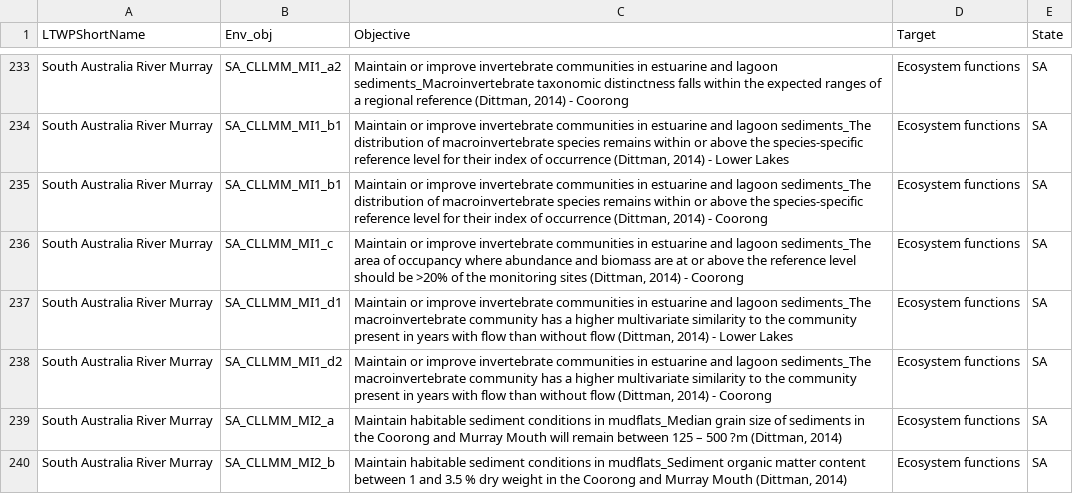
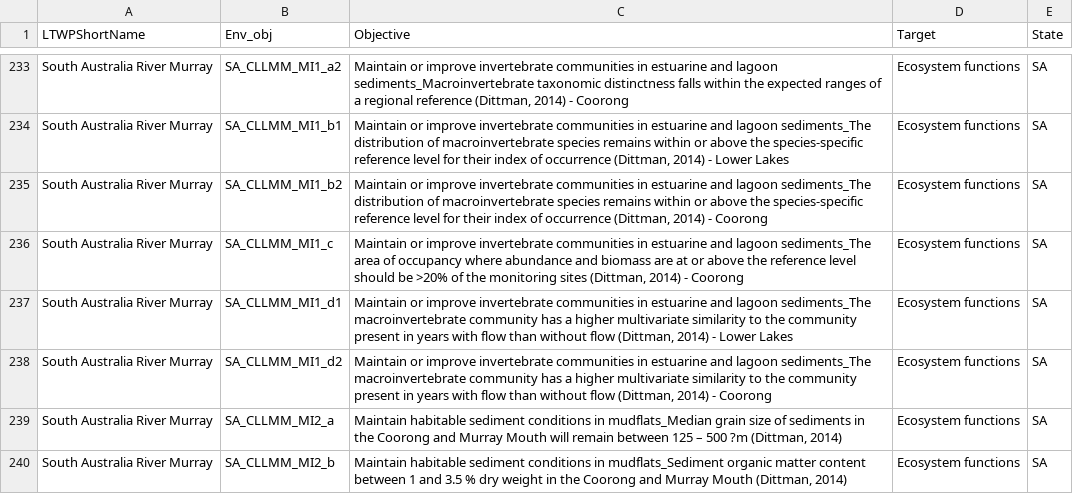
Before and after one commit to MDBAuth/EWR_tool, a CSV file: py_ewr/parameter_metadata/objective_reference_NB_SA_LACH_BIDG_MLD_ACT.csv, drawn as a sheet; only a part is shown, gaps mark what is left out.

Commit message:
fixed duplicate SA_CLLMM_MI1_b1 objectives to convert the second ones to SA_CLLMM_MI1_b2 to correspond to coorong

```diff
--- a/py_ewr/parameter_metadata/objective_reference_NB_SA_LACH_BIDG_MLD_ACT.csv
+++ b/py_ewr/parameter_metadata/objective_reference_NB_SA_LACH_BIDG_MLD_ACT.csv
@@ -234,3 +234,3 @@ South Australia River Murray,SA_CLLMM_MI1_a2,"Maintain or improve invertebrate c
 South Australia River Murray,SA_CLLMM_MI1_b1,"Maintain or improve invertebrate communities in estuarine and lagoon sediments_The distribution of macroinvertebrate species remains within or above the species-specific reference level for their index of occurrence (Dittman, 2014) - Lower Lakes",Ecosystem functions,SA
-South Australia River Murray,SA_CLLMM_MI1_b1,"Maintain or improve invertebrate communities in estuarine and lagoon sediments_The distribution of macroinvertebrate species remains within or above the species-specific reference level for their index of occurrence (Dittman, 2014) - Coorong",Ecosystem functions,SA
+South Australia River Murray,SA_CLLMM_MI1_b2,"Maintain or improve invertebrate communities in estuarine and lagoon sediments_The distribution of macroinvertebrate species remains within or above the species-specific reference level for their index of occurrence (Dittman, 2014) - Coorong",Ecosystem functions,SA
 South Australia River Murray,SA_CLLMM_MI1_c,"Maintain or improve invertebrate communities in estuarine and lagoon sediments_The area of occupancy where abundance and biomass are at or above the reference level should be >20% of the monitoring sites (Dittman, 2014) - Coorong",Ecosystem functions,SA
```
Also changed, not shown: py_ewr/parameter_metadata/parameter_sheet_NB_SA_WIM_NE_LACH_BIDG_MLD_ACT.csv.
